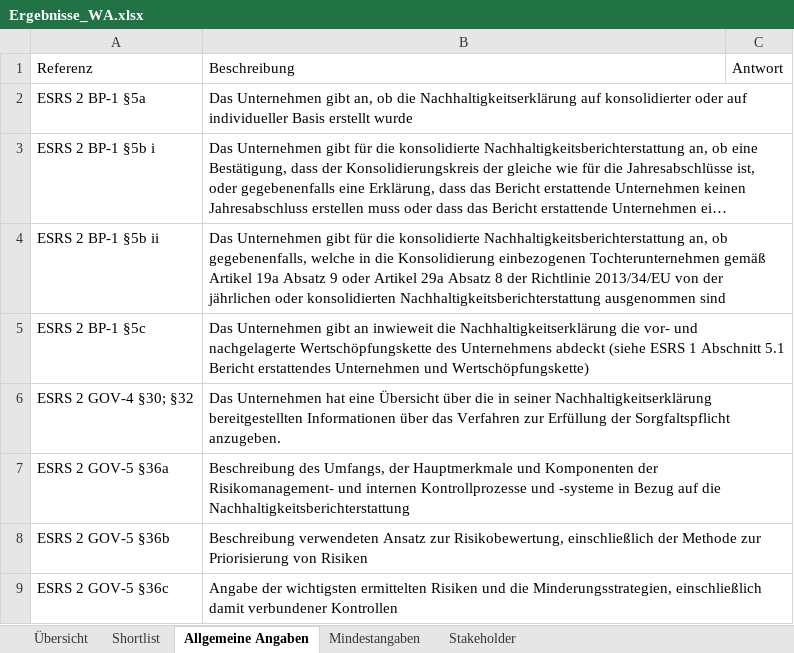
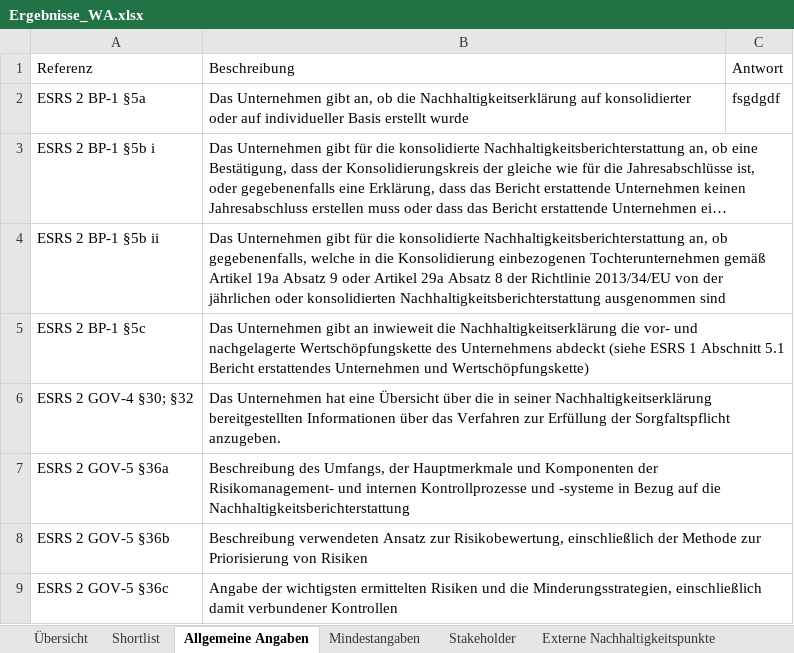
Before and after one commit to simon-fau/esg, an Excel workbook: Ergebnisse_WA.xlsx, sheet Allgemeine Angaben, drawn as a sheet; only a part is shown; long unchanged cells end in …; values as stored, in another font and other column widths than the file's, no borders; table styles not drawn; the diff names each change by its address in the sheet, - before the commit and + after, or states it on an @@ line.

```diff
--- a/Ergebnisse_WA.xlsx (sheet Allgemeine Angaben)
+++ b/Ergebnisse_WA.xlsx (sheet Allgemeine Angaben)
+sheet tab: Externe Nachhaltigkeitspunkte
-C2: (empty)
+C2: fsgdgdf
```
Also changed, not shown: sheet Mindestangaben, sheet Stakeholder, sheet Shortlist, Ergebnisse.xlsx, 4 other files.
